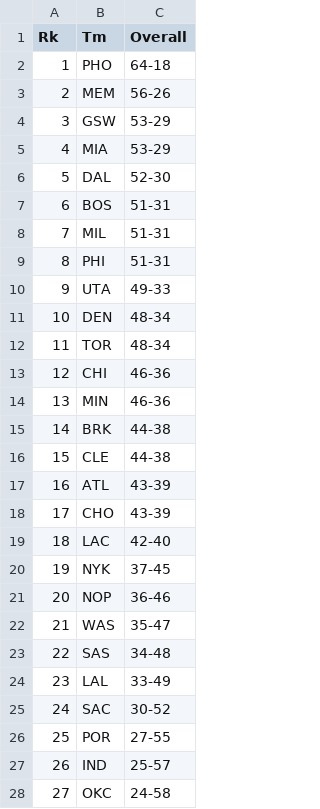
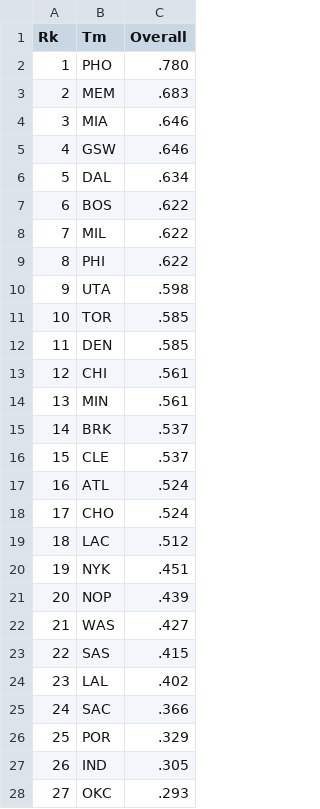
Before and after one commit to NeilGGopal/MVPAnalysis, a CSV file: data/2021-22 Standings.csv, drawn as a sheet; only a part is shown; the diff covers the shown part only.

Commit message:
Added NBA Standings from 2016-23

```diff
--- a/data/2021-22 Standings.csv
+++ b/data/2021-22 Standings.csv
@@ -2,27 +2,27 @@ Rk,Tm,Overall,,,,,,,,,,,,,,,,,,,,,
-1,PHO,64-18,,,,,,,,,,,,,,,,,,,,,
-2,MEM,56-26,,,,,,,,,,,,,,,,,,,,,
-3,GSW,53-29,,,,,,,,,,,,,,,,,,,,,
-4,MIA,53-29,,,,,,,,,,,,,,,,,,,,,
-5,DAL,52-30,,,,,,,,,,,,,,,,,,,,,
-6,BOS,51-31,,,,,,,,,,,,,,,,,,,,,
-7,MIL,51-31,,,,,,,,,,,,,,,,,,,,,
-8,PHI,51-31,,,,,,,,,,,,,,,,,,,,,
-9,UTA,49-33,,,,,,,,,,,,,,,,,,,,,
-10,DEN,48-34,,,,,,,,,,,,,,,,,,,,,
-11,TOR,48-34,,,,,,,,,,,,,,,,,,,,,
-12,CHI,46-36,,,,,,,,,,,,,,,,,,,,,
-13,MIN,46-36,,,,,,,,,,,,,,,,,,,,,
-14,BRK,44-38,,,,,,,,,,,,,,,,,,,,,
-15,CLE,44-38,,,,,,,,,,,,,,,,,,,,,
-16,ATL,43-39,,,,,,,,,,,,,,,,,,,,,
-17,CHO,43-39,,,,,,,,,,,,,,,,,,,,,
-18,LAC,42-40,,,,,,,,,,,,,,,,,,,,,
-19,NYK,37-45,,,,,,,,,,,,,,,,,,,,,
-20,NOP,36-46,,,,,,,,,,,,,,,,,,,,,
-21,WAS,35-47,,,,,,,,,,,,,,,,,,,,,
-22,SAS,34-48,,,,,,,,,,,,,,,,,,,,,
-23,LAL,33-49,,,,,,,,,,,,,,,,,,,,,
-24,SAC,30-52,,,,,,,,,,,,,,,,,,,,,
-25,POR,27-55,,,,,,,,,,,,,,,,,,,,,
-26,IND,25-57,,,,,,,,,,,,,,,,,,,,,
-27,OKC,24-58,,,,,,,,,,,,,,,,,,,,,
+1,PHO,.780
+2,MEM,.683
+3,MIA,.646
+4,GSW,.646
+5,DAL,.634
+6,BOS,.622
+7,MIL,.622
+8,PHI,.622
+9,UTA,.598
+10,TOR,.585
+11,DEN,.585
+12,CHI,.561
+13,MIN,.561
+14,BRK,.537
+15,CLE,.537
+16,ATL,.524
+17,CHO,.524
+18,LAC,.512
+19,NYK,.451
+20,NOP,.439
+21,WAS,.427
+22,SAS,.415
+23,LAL,.402
+24,SAC,.366
+25,POR,.329
+26,IND,.305
+27,OKC,.293
```
Also changed, not shown: 3 edited cells elsewhere in this file, 6 other files.
